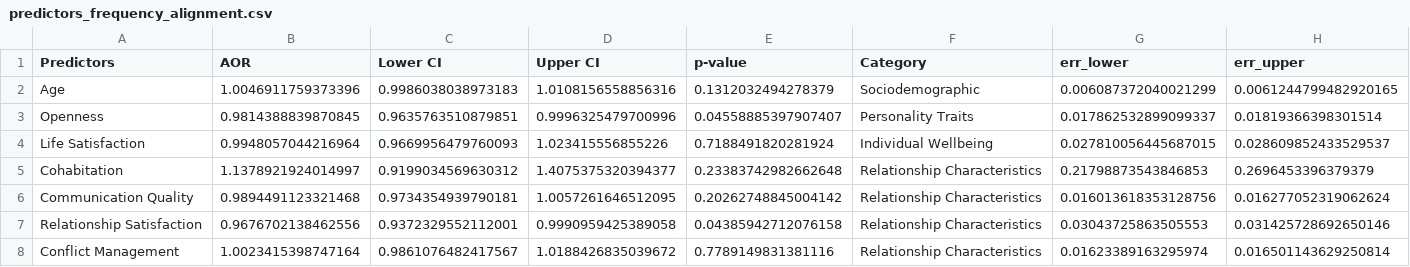
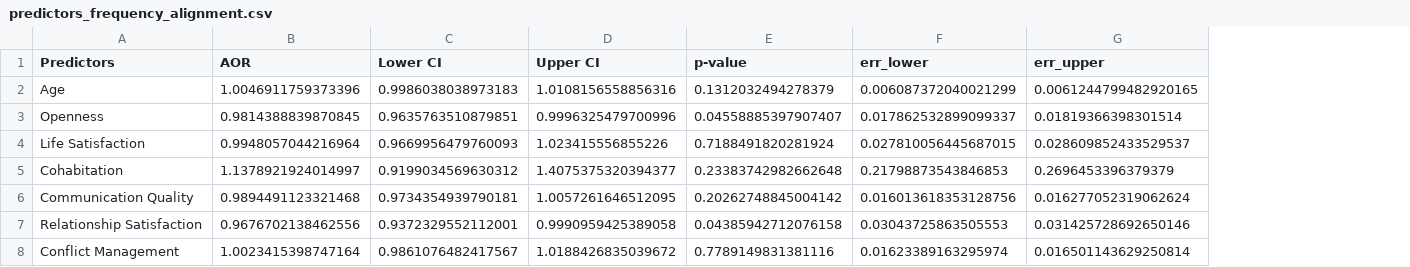
Before and after one commit to EdgardoCS/touchCouples, a CSV file: source/predictors_frequency_alignment.csv, drawn as a sheet; the diff names each change by its address in the sheet, - before the commit and + after, or states it on an @@ line.

```diff
--- a/source/predictors_frequency_alignment.csv
+++ b/source/predictors_frequency_alignment.csv
-column F (Category), rows 2-8: Sociodemographic | Personality Traits | Individual Wellbeing | Relationship Characteristics | Relationship Characteristics | Relationship Characteristics | Relationship Characteristics
```
Also changed, not shown: source/predictors_desire_alignment.csv, 9 other files.
